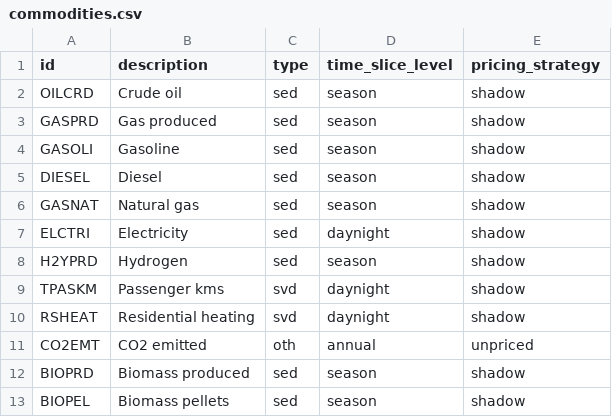
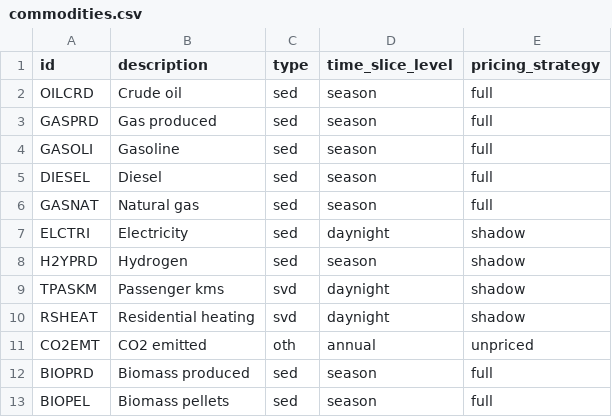
Before and after one commit to EnergySystemsModellingLab/MUSE2, a CSV file: examples/circularity/commodities.csv, drawn as a sheet.

Commit message:
Update example models to use full cost method

```diff
--- a/examples/circularity/commodities.csv
+++ b/examples/circularity/commodities.csv
@@ -1,7 +1,7 @@
 id,description,type,time_slice_level,pricing_strategy
-OILCRD,Crude oil,sed,season,shadow
-GASPRD,Gas produced,sed,season,shadow
-GASOLI,Gasoline,sed,season,shadow
-DIESEL,Diesel,sed,season,shadow
-GASNAT,Natural gas,sed,season,shadow
+OILCRD,Crude oil,sed,season,full
+GASPRD,Gas produced,sed,season,full
+GASOLI,Gasoline,sed,season,full
+DIESEL,Diesel,sed,season,full
+GASNAT,Natural gas,sed,season,full
 ELCTRI,Electricity,sed,daynight,shadow
@@ -11,3 +11,3 @@ RSHEAT,Residential heating,svd,daynight,shadow
 CO2EMT,CO2 emitted,oth,annual,unpriced
-BIOPRD,Biomass produced,sed,season,shadow
-BIOPEL,Biomass pellets,sed,season,shadow
+BIOPRD,Biomass produced,sed,season,full
+BIOPEL,Biomass pellets,sed,season,full
```
Also changed, not shown: examples/missing_commodity/commodities.csv, examples/simple/commodities.csv, 22 other files.
